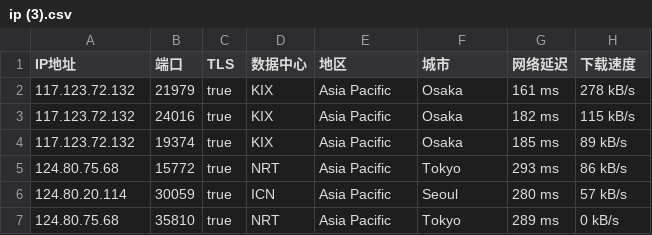
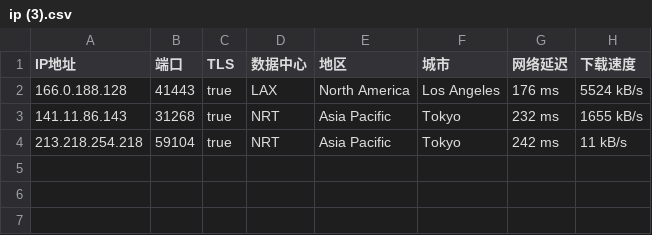
Before and after one commit to MilletQ/ipaddress, a CSV file: ip (3).csv, drawn as a sheet.

```diff
--- a/ip (3).csv
+++ b/ip (3).csv
@@ -1,7 +1,4 @@
 IP地址,端口,TLS,数据中心,地区,城市,网络延迟,下载速度
-117.123.72.132,21979,true,KIX,Asia Pacific,Osaka,161 ms,278 kB/s
-117.123.72.132,24016,true,KIX,Asia Pacific,Osaka,182 ms,115 kB/s
-117.123.72.132,19374,true,KIX,Asia Pacific,Osaka,185 ms,89 kB/s
-124.80.75.68,15772,true,NRT,Asia Pacific,Tokyo,293 ms,86 kB/s
-124.80.20.114,30059,true,ICN,Asia Pacific,Seoul,280 ms,57 kB/s
-124.80.75.68,35810,true,NRT,Asia Pacific,Tokyo,289 ms,0 kB/s
+166.0.188.128,41443,true,LAX,North America,Los Angeles,176 ms,5524 kB/s
+141.11.86.143,31268,true,NRT,Asia Pacific,Tokyo,232 ms,1655 kB/s
+213.218.254.218,59104,true,NRT,Asia Pacific,Tokyo,242 ms,11 kB/s
```
Also changed, not shown: ip (4).csv, ip (5).csv, 2 other files.
